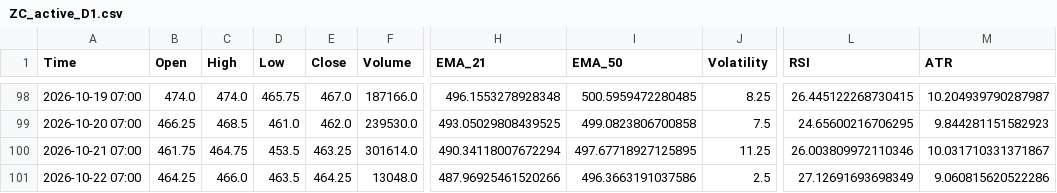
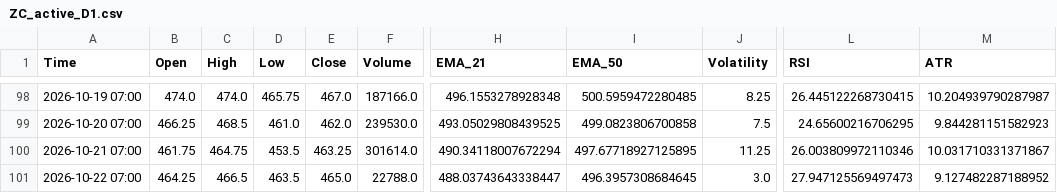
Before and after one commit to Thang-Cbot/dashboard, a CSV file: Data/output/ZC_active_D1.csv, drawn as a sheet; only a part is shown, gaps mark what is left out; the diff names each change by its address in the sheet, - before the commit and + after, or states it on an @@ line.

```diff
--- a/Data/output/ZC_active_D1.csv
+++ b/Data/output/ZC_active_D1.csv
-C101 (High): 466.0
+C101 (High): 466.5
-E101 (Close): 464.25
+E101 (Close): 465.0
-F101 (Volume): 13048.0
+F101 (Volume): 22788.0
-H101 (EMA_21): 487.96925461520266
+H101 (EMA_21): 488.03743643338447
-I101 (EMA_50): 496.3663191037586
+I101 (EMA_50): 496.3957308684645
-J101 (Volatility): 2.5
+J101 (Volatility): 3.0
-L101 (RSI): 27.12691693698349
+L101 (RSI): 27.947125569497473
-M101 (ATR): 9.060815620522286
+M101 (ATR): 9.127482287188952
```
Also changed, not shown: 6 other files.
